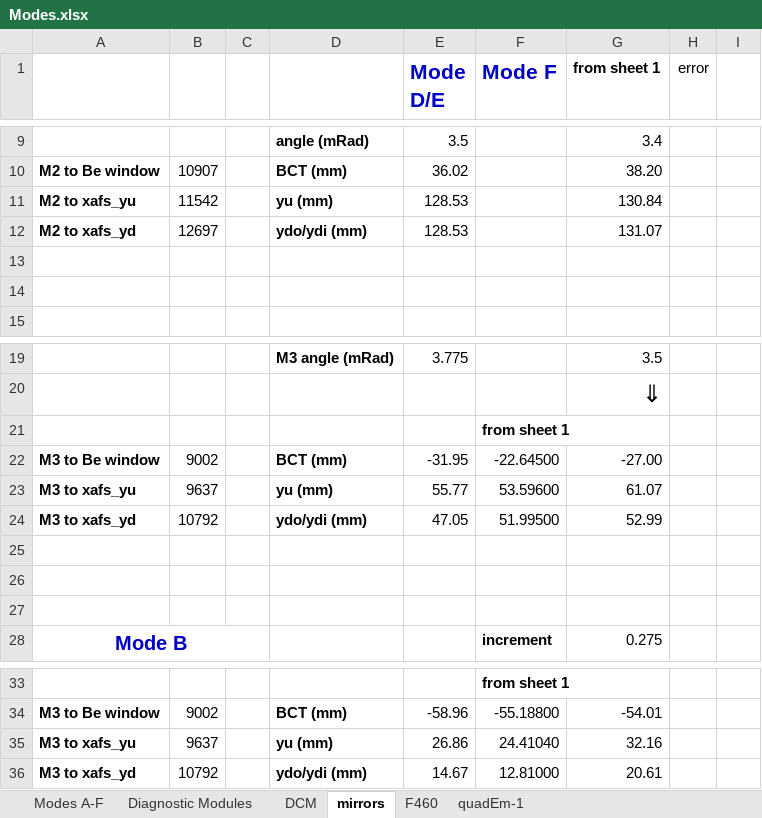
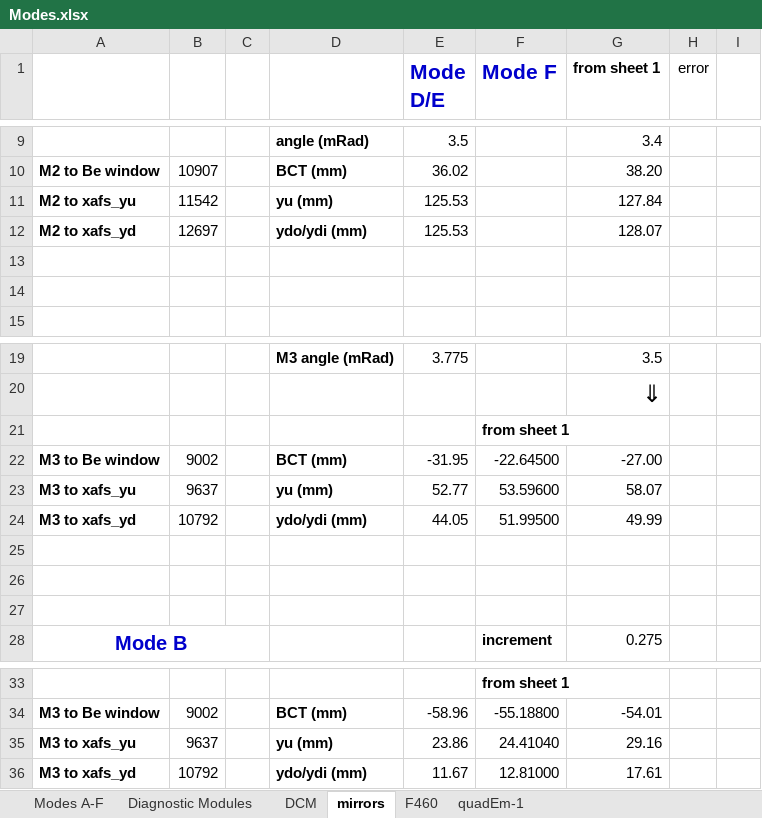
Before and after one commit to NSLS-II-BMM/profile_collection, an Excel workbook: startup/lookup_table/Modes.xlsx, sheet mirrors, drawn as a sheet; only a part is shown, gaps mark what is left out; values as stored, in another font and other column widths than the file's, no borders; the diff names each change by its address in the sheet, - before the commit and + after, or states it on an @@ line.

```diff
--- a/startup/lookup_table/Modes.xlsx (sheet mirrors)
+++ b/startup/lookup_table/Modes.xlsx (sheet mirrors)
-E11:E12 (Mode D/E): 128.53
+E11:E12 (Mode D/E): 125.53
-G11 (from sheet 1): 130.84
+G11 (from sheet 1): 127.84
-G12 (from sheet 1): 131.07
+G12 (from sheet 1): 128.07
-E23 (Mode D/E): 55.77
+E23 (Mode D/E): 52.77
-G23 (from sheet 1): 61.07
+G23 (from sheet 1): 58.07
-E24 (Mode D/E): 47.05
+E24 (Mode D/E): 44.05
-G24 (from sheet 1): 52.99
+G24 (from sheet 1): 49.99
-E35 (Mode D/E): 26.86
+E35 (Mode D/E): 23.86
-G35 (from sheet 1): 32.16
+G35 (from sheet 1): 29.16
-E36 (Mode D/E): 14.67
+E36 (Mode D/E): 11.67
-G36 (from sheet 1): 20.61
+G36 (from sheet 1): 17.61
```
Also changed, not shown: sheet Modes A-F, 14 other files.
